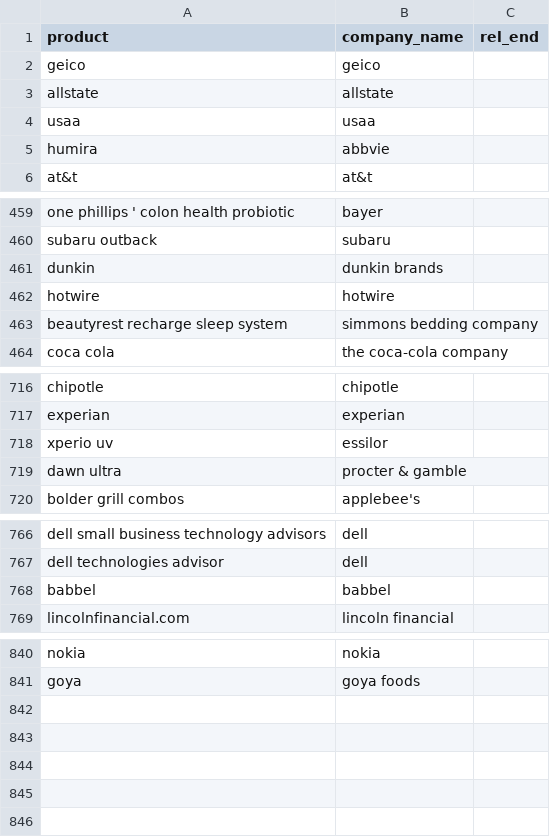
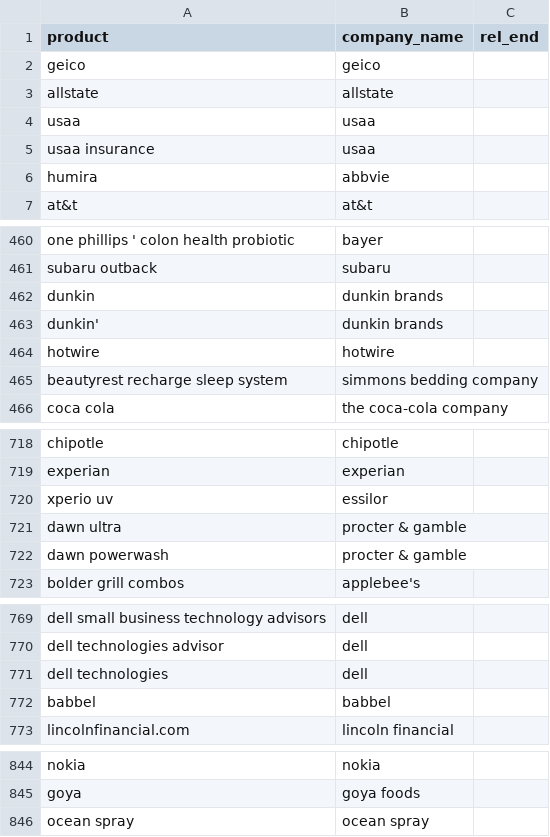
Before and after one commit to responsibleads/responsibleads.github.io, a CSV file: data/products.csv, drawn as a sheet; only a part is shown, gaps mark what is left out; the diff names each change by its address in the sheet, - before the commit and + after, or states it on an @@ line.

```diff
--- a/data/products.csv
+++ b/data/products.csv
+row 5: usaa insurance | usaa
+row 463: dunkin' | dunkin brands
+row 722: dawn powerwash | procter & gamble
+row 771: dell technologies | dell
+row 846: ocean spray | ocean spray
```
Also changed, not shown: data/alltime.csv, data/companies.csv, 3 other files.
